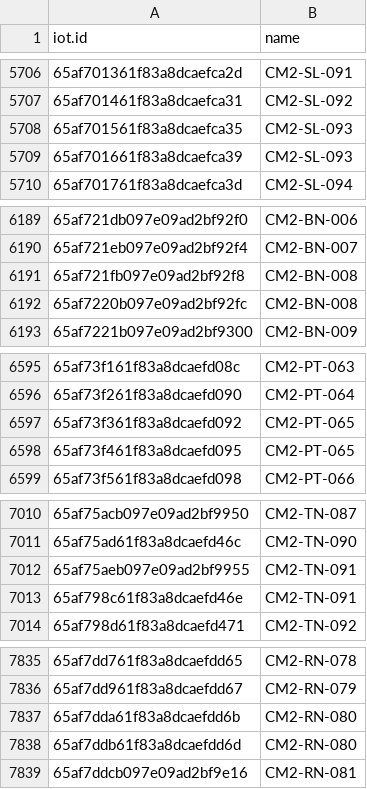
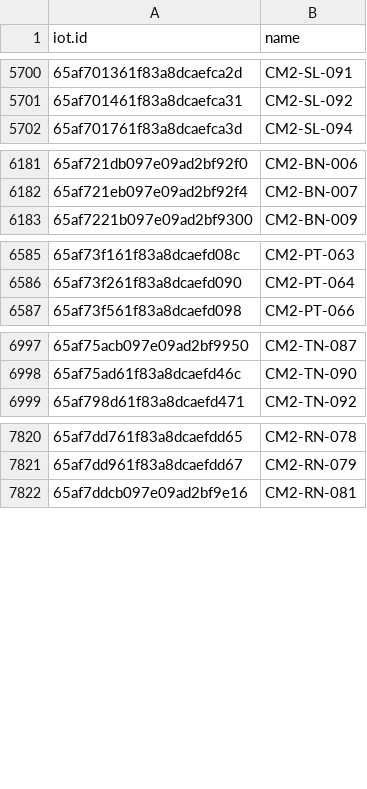
Before and after one commit to phutadonza/Playground_UploadData-main, a CSV file: CSV - larry1/CCTV-all/things_data.csv, drawn as a sheet; only a part is shown, gaps mark what is left out; removed rows and columns are numbered as before the commit, all else as after; the diff covers the shown part only; the diff names each change by its address in the sheet, - before the commit and + after, or states it on an @@ line.

```diff
--- a/CSV - larry1/CCTV-all/things_data.csv
+++ b/CSV - larry1/CCTV-all/things_data.csv
-row 5708: 65af701561f83a8dcaefca35 | CM2-SL-093
-row 5709: 65af701661f83a8dcaefca39 | CM2-SL-093
-row 6191: 65af721fb097e09ad2bf92f8 | CM2-BN-008
-row 6192: 65af7220b097e09ad2bf92fc | CM2-BN-008
-row 6597: 65af73f361f83a8dcaefd092 | CM2-PT-065
-row 6598: 65af73f461f83a8dcaefd095 | CM2-PT-065
-row 7012: 65af75aeb097e09ad2bf9955 | CM2-TN-091
-row 7013: 65af798c61f83a8dcaefd46e | CM2-TN-091
-row 7837: 65af7dda61f83a8dcaefdd6b | CM2-RN-080
-row 7838: 65af7ddb61f83a8dcaefdd6d | CM2-RN-080
```
Also changed, not shown: 20 added rows and 10 removed rows elsewhere in this file, CSV - larry1/CCTV-all/duplicates_data.csv, 2 other files.
